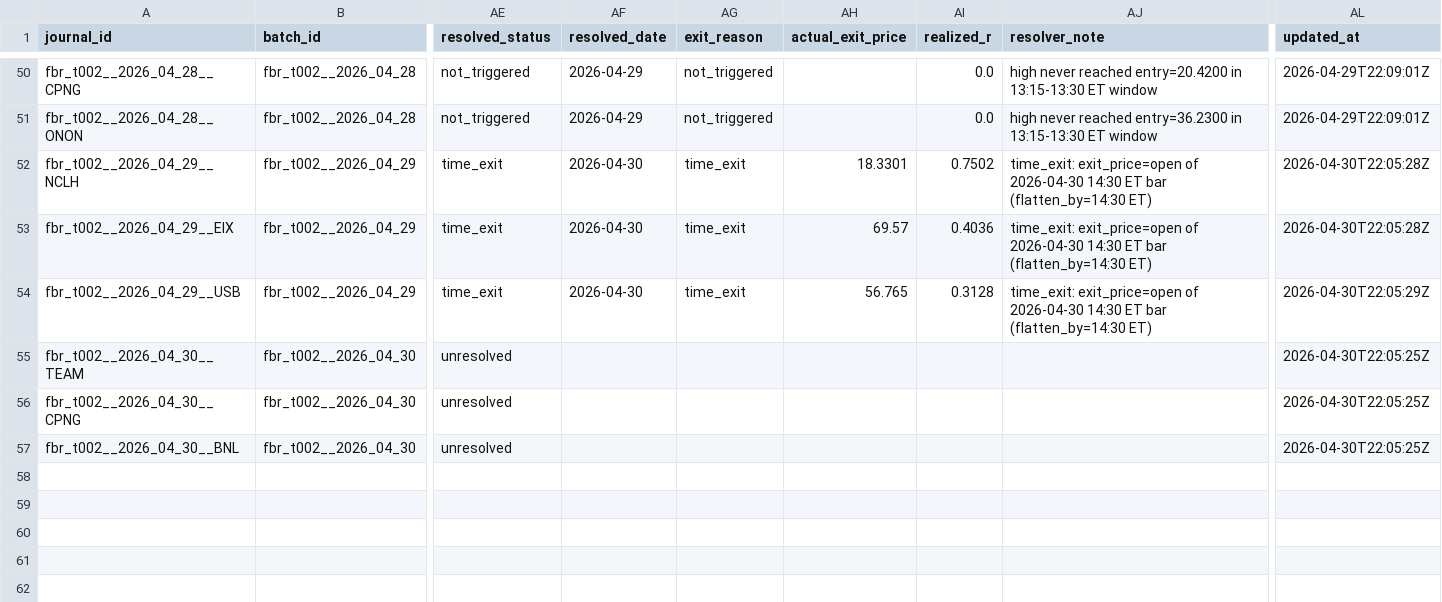
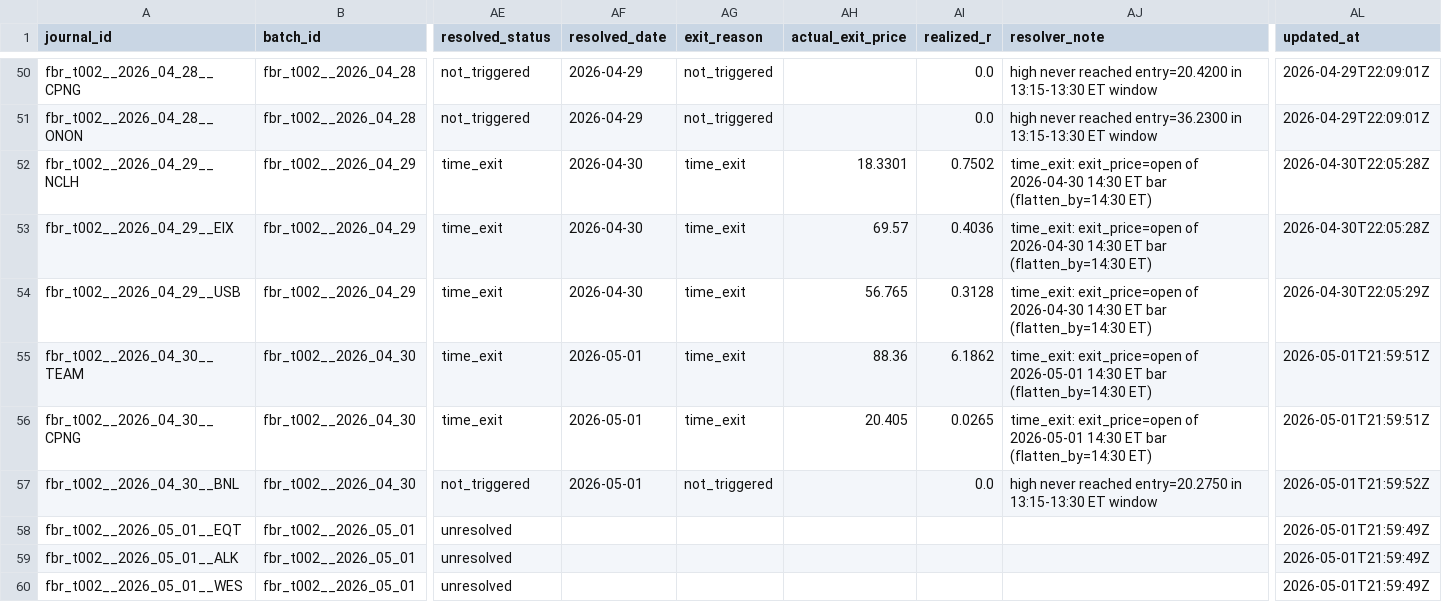
Before and after one commit to algoAIassistant/intraday_trading, a CSV file: 2_0_agent_engineering/engineering_trade_journal/canonical_trade_journal_v1.csv, drawn as a sheet; only a part is shown, gaps mark what is left out; rows hold the shown columns only; the diff names each change by its address in the sheet, - before the commit and + after, or states it on an @@ line.

```diff
--- a/2_0_agent_engineering/engineering_trade_journal/canonical_trade_journal_v1.csv
+++ b/2_0_agent_engineering/engineering_trade_journal/canonical_trade_journal_v1.csv
-AE55:AE56 (resolved_status): unresolved
+AE55:AE56 (resolved_status): time_exit
-AF55:AF57 (resolved_date): (empty)
+AF55:AF57 (resolved_date): 2026-05-01
-AG55:AG56 (exit_reason): (empty)
+AG55:AG56 (exit_reason): time_exit
-AH55 (actual_exit_price): (empty)
+AH55 (actual_exit_price): 88.36
-AI55 (realized_r): (empty)
+AI55 (realized_r): 6.1862
-AJ55:AJ56 (resolver_note): (empty)
+AJ55:AJ56 (resolver_note): time_exit: exit_price=open of 2026-05-01 14:30 ET bar (flatten_by=14:30 ET)
-AL55:AL56 (updated_at): 2026-04-30T22:05:25Z
+AL55:AL56 (updated_at): 2026-05-01T21:59:51Z
-AH56 (actual_exit_price): (empty)
+AH56 (actual_exit_price): 20.405
-AI56 (realized_r): (empty)
+AI56 (realized_r): 0.0265
-AE57 (resolved_status): unresolved
+AE57 (resolved_status): not_triggered
-AG57 (exit_reason): (empty)
+AG57 (exit_reason): not_triggered
-AI57 (realized_r): (empty)
+AI57 (realized_r): 0.0
-AJ57 (resolver_note): (empty)
+AJ57 (resolver_note): high never reached entry=20.2750 in 13:15-13:30 ET window
-AL57 (updated_at): 2026-04-30T22:05:25Z
+AL57 (updated_at): 2026-05-01T21:59:52Z
+row 58: fbr_t002__2026_05_01__EQT | fbr_t002__2026_05_01 | unresolved |  |  |  |  |  | 2026-05-01T21:59:49Z
+row 59: fbr_t002__2026_05_01__ALK | fbr_t002__2026_05_01 | unresolved |  |  |  |  |  | 2026-05-01T21:59:49Z
+row 60: fbr_t002__2026_05_01__WES | fbr_t002__2026_05_01 | unresolved |  |  |  |  |  | 2026-05-01T21:59:49Z
```
